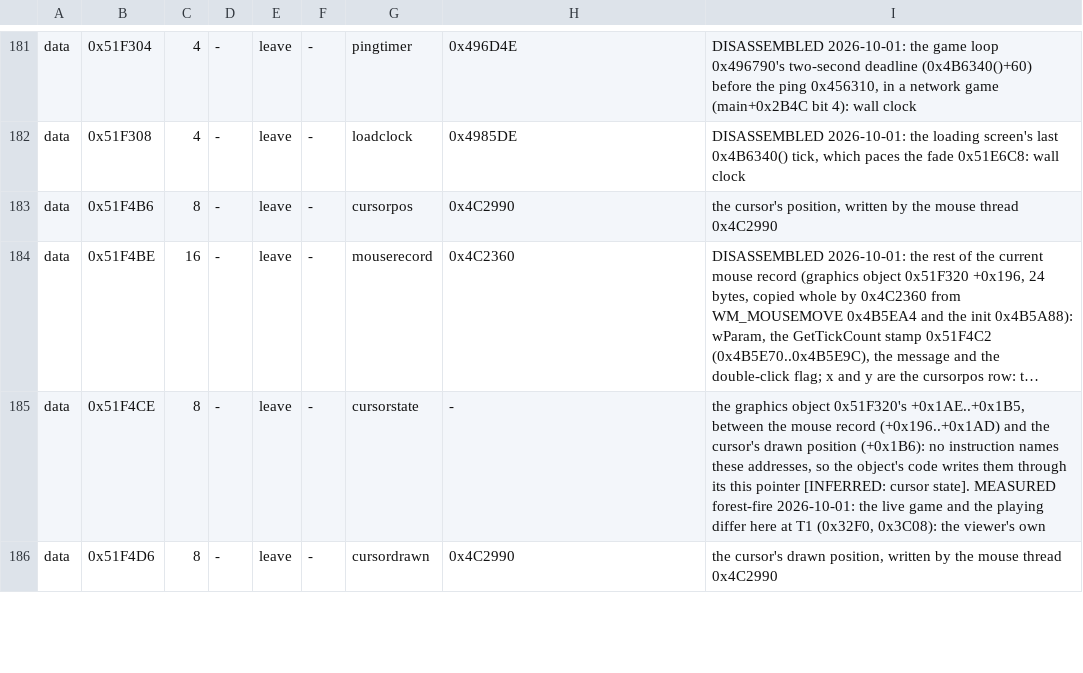
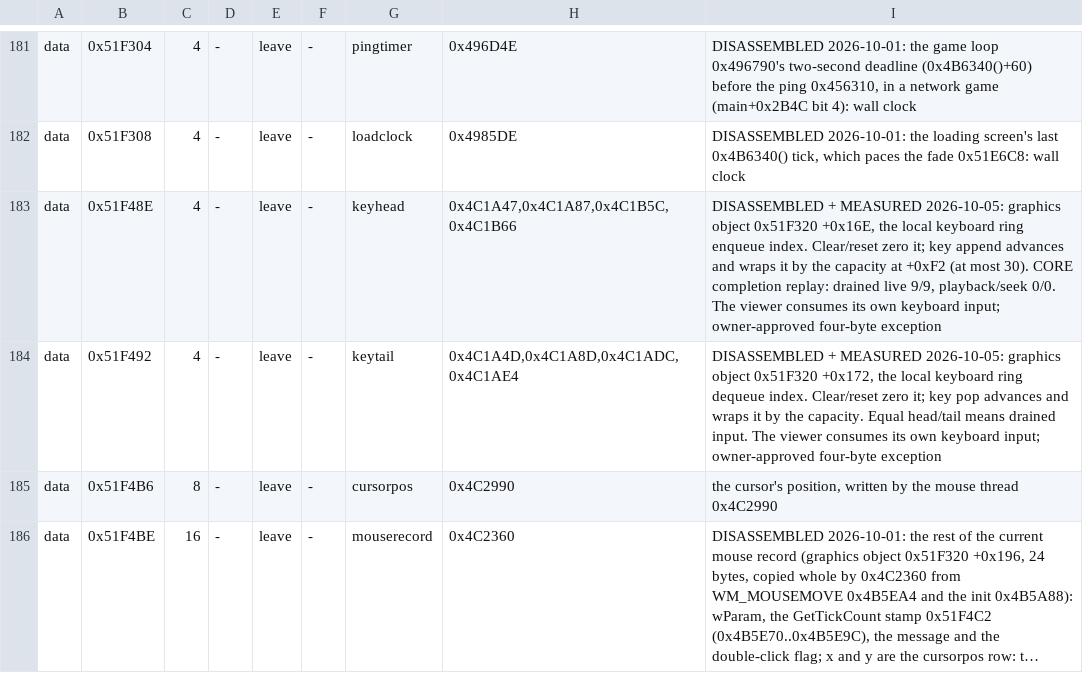
Before and after one commit to Code-Herder/ta-impure-patch, a TSV file: tagpu/ddraw/replay-globals.tsv, drawn as a sheet; only a part is shown, gaps mark what is left out; the shorter side is filled out with more unchanged rows; long unchanged cells end in ….

Commit message:
Keep approved keyboard ring indices local to replay viewers

```diff
--- a/tagpu/ddraw/replay-globals.tsv
+++ b/tagpu/ddraw/replay-globals.tsv
@@ -182,2 +182,4 @@ data	0x51F304	4	-	leave	-	pingtimer	0x496D4E	DISASSEMBLED 2026-10-01: the game l
 data	0x51F308	4	-	leave	-	loadclock	0x4985DE	DISASSEMBLED 2026-10-01: the loading screen's last 0x4B6340() tick, which paces the fade 0x51E6C8: wall clock
+data	0x51F48E	4	-	leave	-	keyhead	0x4C1A47,0x4C1A87,0x4C1B5C,0x4C1B66	DISASSEMBLED + MEASURED 2026-10-05: graphics object 0x51F320 +0x16E, the local keyboard ring enqueue index. Clear/reset zero it; key append advances and wraps it by the capacity at +0xF2 (at most 30). CORE completion replay: drained live 9/9, playback/seek 0/0. The viewer consumes its own keyboard input; owner-approved four-byte exception
+data	0x51F492	4	-	leave	-	keytail	0x4C1A4D,0x4C1A8D,0x4C1ADC,0x4C1AE4	DISASSEMBLED + MEASURED 2026-10-05: graphics object 0x51F320 +0x172, the local keyboard ring dequeue index. Clear/reset zero it; key pop advances and wraps it by the capacity. Equal head/tail means drained input. The viewer consumes its own keyboard input; owner-approved four-byte exception
 data	0x51F4B6	8	-	leave	-	cursorpos	0x4C2990	the cursor's position, written by the mouse thread 0x4C2990
```
Also changed, not shown: 5 other files.
